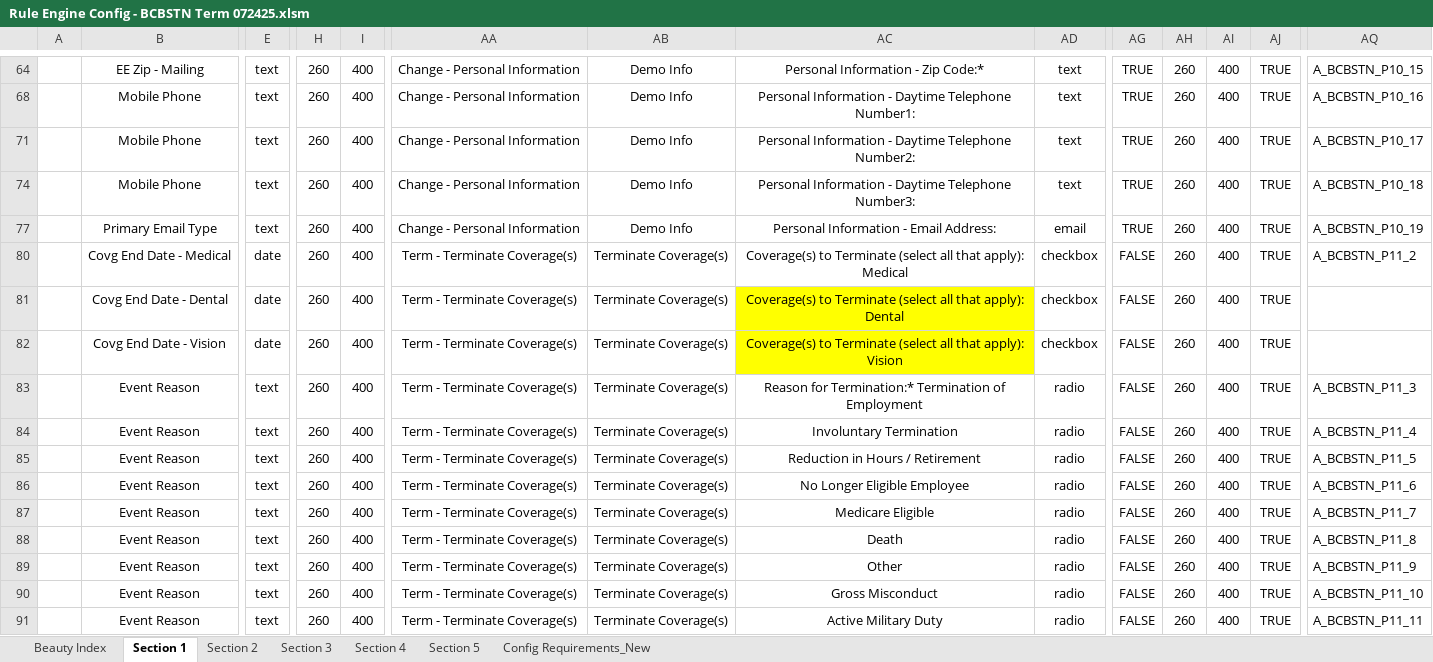
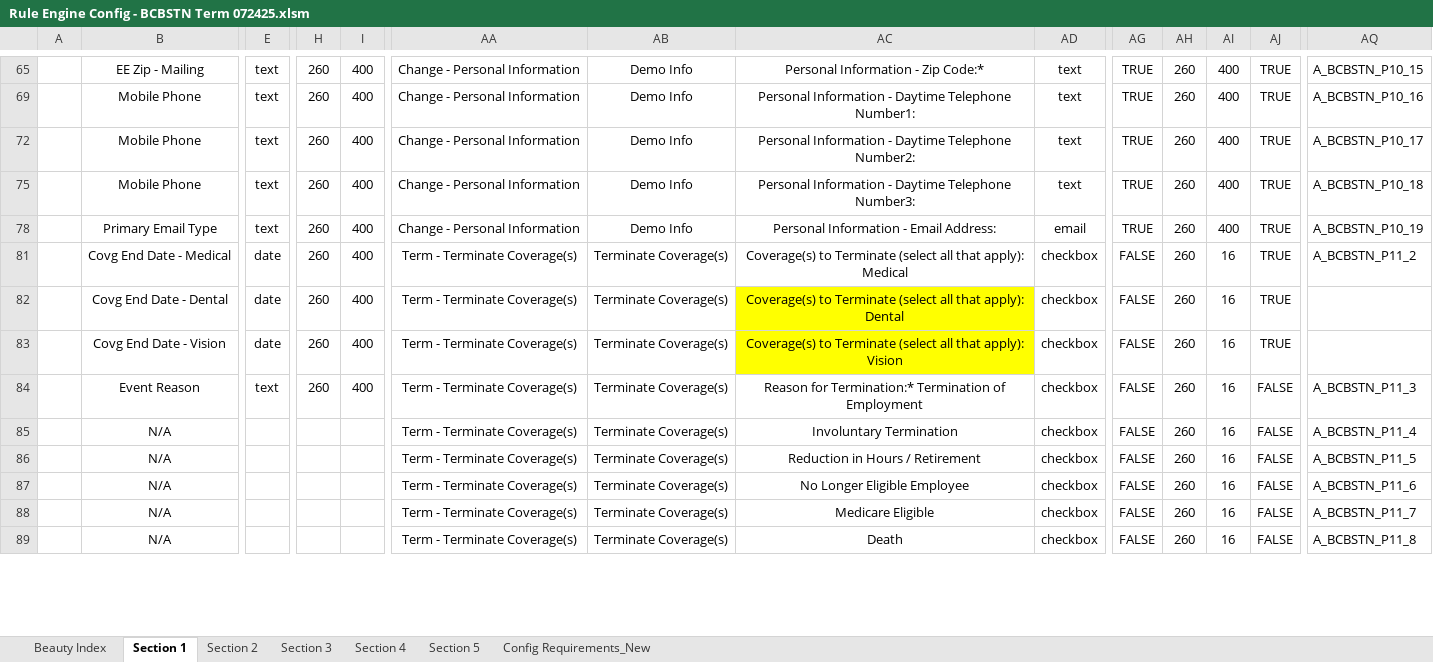
Before and after one commit to ZZZColin/ScreenOCR, an Excel workbook: New folder (2)/Rule Engine Config - BCBSTN Term 072425.xlsm, sheet Section 1, drawn as a sheet; only a part is shown, gaps mark what is left out; values as stored, in another font and other column widths than the file's, no borders; charts and pictures and conditional formats not drawn; removed rows and columns are numbered as before the commit, all else as after; rows hold the shown columns only; the diff covers the shown part only; the diff names each change by its address in the sheet, - before the commit and + after, or states it on an @@ line.

```diff
--- a/New folder (2)/Rule Engine Config - BCBSTN Term 072425.xlsm (sheet Section 1)
+++ b/New folder (2)/Rule Engine Config - BCBSTN Term 072425.xlsm (sheet Section 1)
-AI81:AI84: 400
+AI81:AI84: 16
-AD84: radio
+AD84: checkbox
-AJ84: TRUE
+AJ84: FALSE
-row 84:  | Event Reason | text | 260 | 400 | Term - Terminate Coverage(s) | Terminate Coverage(s) | Involuntary Termination | radio | FALSE | 260 | 400 | TRUE | A_BCBSTN_P11_4
-row 85:  | Event Reason | text | 260 | 400 | Term - Terminate Coverage(s) | Terminate Coverage(s) | Reduction in Hours / Retirement | radio | FALSE | 260 | 400 | TRUE | A_BCBSTN_P11_5
-row 86:  | Event Reason | text | 260 | 400 | Term - Terminate Coverage(s) | Terminate Coverage(s) | No Longer Eligible Employee | radio | FALSE | 260 | 400 | TRUE | A_BCBSTN_P11_6
-row 87:  | Event Reason | text | 260 | 400 | Term - Terminate Coverage(s) | Terminate Coverage(s) | Medicare Eligible | radio | FALSE | 260 | 400 | TRUE | A_BCBSTN_P11_7
-row 88:  | Event Reason | text | 260 | 400 | Term - Terminate Coverage(s) | Terminate Coverage(s) | Death | radio | FALSE | 260 | 400 | TRUE | A_BCBSTN_P11_8
-row 89:  | Event Reason | text | 260 | 400 | Term - Terminate Coverage(s) | Terminate Coverage(s) | Other | radio | FALSE | 260 | 400 | TRUE | A_BCBSTN_P11_9
-row 90:  | Event Reason | text | 260 | 400 | Term - Terminate Coverage(s) | Terminate Coverage(s) | Gross Misconduct | radio | FALSE | 260 | 400 | TRUE | A_BCBSTN_P11_10
-row 91:  | Event Reason | text | 260 | 400 | Term - Terminate Coverage(s) | Terminate Coverage(s) | Active Military Duty | radio | FALSE | 260 | 400 | TRUE | A_BCBSTN_P11_11
+row 85:  | N/A |  |  |  | Term - Terminate Coverage(s) | Terminate Coverage(s) | Involuntary Termination | checkbox | FALSE | 260 | 16 | FALSE | A_BCBSTN_P11_4
+row 86:  | N/A |  |  |  | Term - Terminate Coverage(s) | Terminate Coverage(s) | Reduction in Hours / Retirement | checkbox | FALSE | 260 | 16 | FALSE | A_BCBSTN_P11_5
+row 87:  | N/A |  |  |  | Term - Terminate Coverage(s) | Terminate Coverage(s) | No Longer Eligible Employee | checkbox | FALSE | 260 | 16 | FALSE | A_BCBSTN_P11_6
+row 88:  | N/A |  |  |  | Term - Terminate Coverage(s) | Terminate Coverage(s) | Medicare Eligible | checkbox | FALSE | 260 | 16 | FALSE | A_BCBSTN_P11_7
+row 89:  | N/A |  |  |  | Term - Terminate Coverage(s) | Terminate Coverage(s) | Death | checkbox | FALSE | 260 | 16 | FALSE | A_BCBSTN_P11_8
```
Also changed, not shown: 14 added rows, 10 removed rows and 21 edited cells elsewhere in this sheet, sheet Section 3, sheet Section 2, sheet Section 5, formulas that keep their value.
